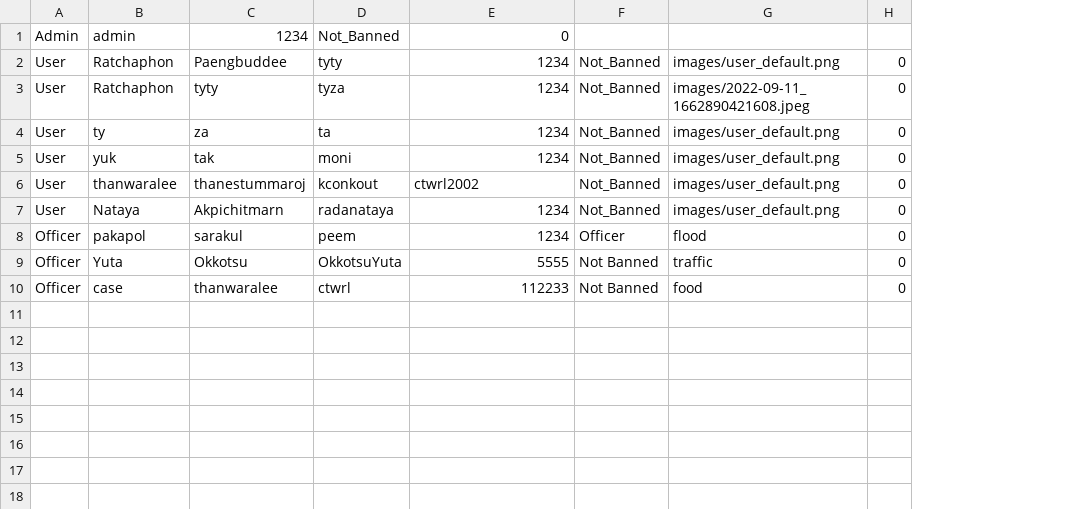
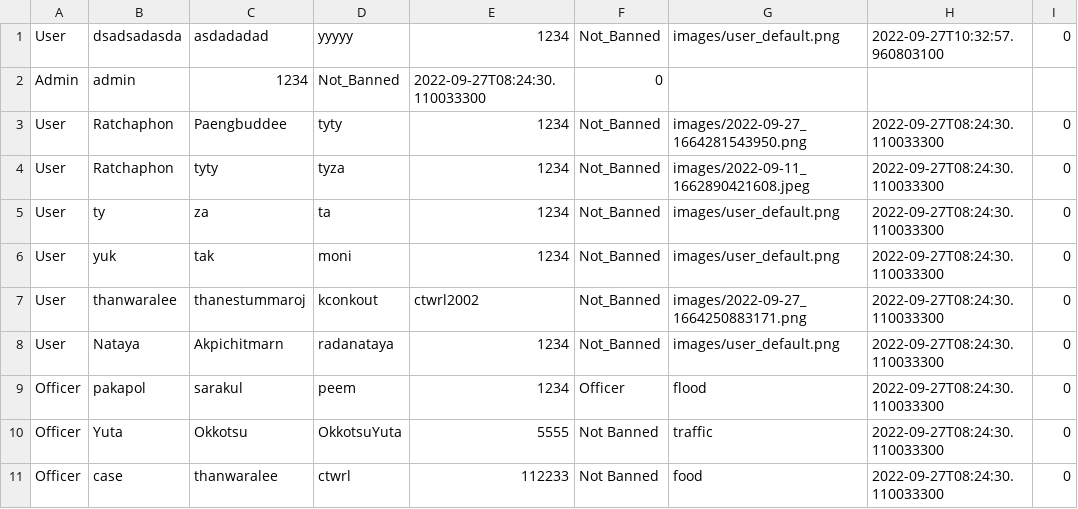
Before and after one commit to TytyRatchaphon/testo, a CSV file: Data/Accounts.csv, drawn as a sheet; addresses are those after the commit; the diff names each change by its address in the sheet, - before the commit and + after, or states it on an @@ line.

```diff
--- a/Data/Accounts.csv
+++ b/Data/Accounts.csv
+column H, rows 3-11: all 2022-09-27T08:24:30.110033300
+row 1: User | dsadsadasda | asdadadad | yyyyy | 1234 | Not_Banned | images/user_default.png | 2022-09-27T10:32:57.960803100 | 0
-E2: 0
+E2: 2022-09-27T08:24:30.110033300
-F2: (empty)
+F2: 0
-G3: images/user_default.png
+G3: images/2022-09-27_1664281543950.png
-G7: images/user_default.png
+G7: images/2022-09-27_1664250883171.png
```
Also changed, not shown: 25 other files.
